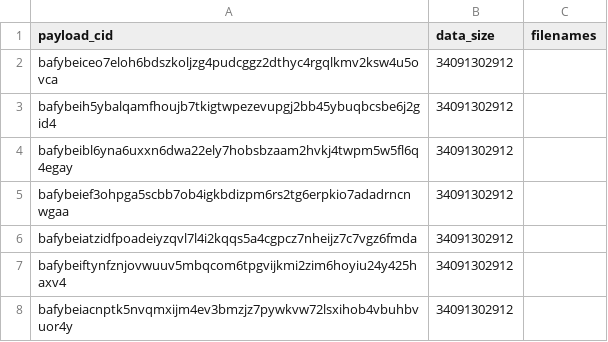
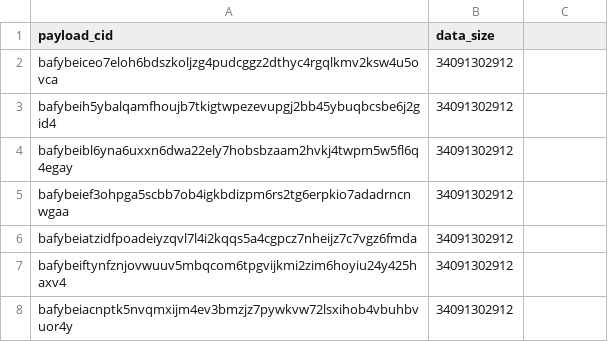
Before and after one commit to data-preservation-programs/slingshot, a CSV file: recovery/cids/restore/fah-public-data-covid19-absolute-free-energy.csv, drawn as a sheet; only a part is shown.

```diff
--- a/recovery/cids/restore/fah-public-data-covid19-absolute-free-energy.csv
+++ b/recovery/cids/restore/fah-public-data-covid19-absolute-free-energy.csv
@@ -1,2 +1,2 @@
-payload_cid,data_size,filenames
+payload_cid,data_size
 bafybeiceo7eloh6bdszkoljzg4pudcggz2dthyc4rgqlkmv2ksw4u5ovca,34091302912
```
Also changed, not shown: recovery/cids/restore/fah-public-data-covid19-antibodies.csv, recovery/cids/restore/fah-public-data-covid19-cryptic-pockets.csv, 1 other file.
